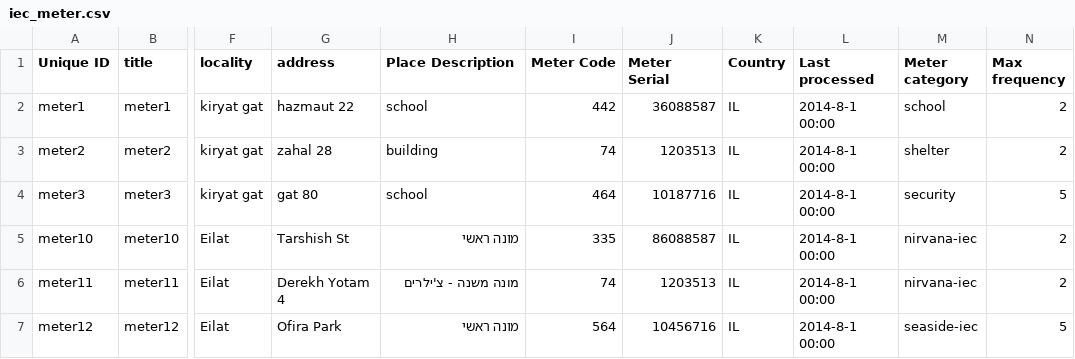
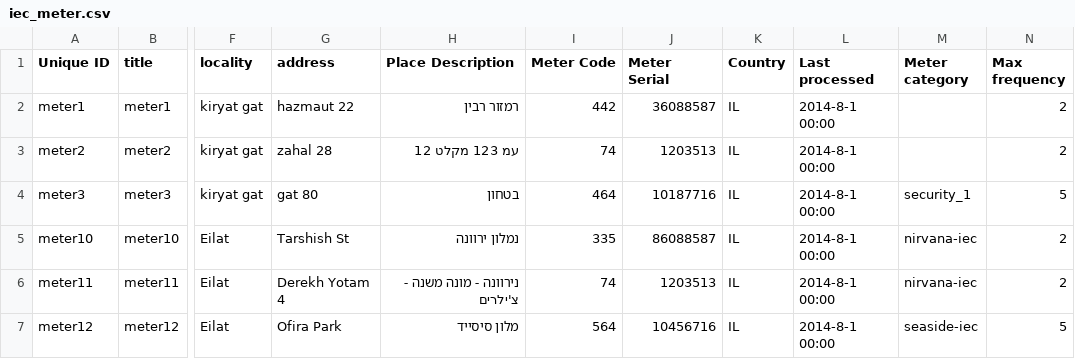
Before and after one commit to Gizra/negawatt-server, a CSV file: negawatt/modules/custom/negawatt_migrate/csv/node/iec_meter.csv, drawn as a sheet; only a part is shown, gaps mark what is left out; the diff names each change by its address in the sheet, - before the commit and + after, or states it on an @@ line.

Commit message:
Fix migration CSV to assign meter categories correctly.

```diff
--- a/negawatt/modules/custom/negawatt_migrate/csv/node/iec_meter.csv
+++ b/negawatt/modules/custom/negawatt_migrate/csv/node/iec_meter.csv
-H2 (Place Description): school
+H2 (Place Description): רמזור רבין
-M2 (Meter category): school
+M2 (Meter category): (empty)
-H3 (Place Description): building
+H3 (Place Description): עמ 123 מקלט 12
-M3 (Meter category): shelter
+M3 (Meter category): (empty)
-H4 (Place Description): school
+H4 (Place Description): בטחון
-M4 (Meter category): security
+M4 (Meter category): security_1
-H5 (Place Description): מונה ראשי
+H5 (Place Description): נמלון ירוונה
-H6 (Place Description): מונה משנה - צ'ילרים
+H6 (Place Description): נירוונה - מונה משנה - צ'ילרים
-H7 (Place Description): מונה ראשי
+H7 (Place Description): מלון סיסייד
```
Also changed, not shown: 1 other file.
